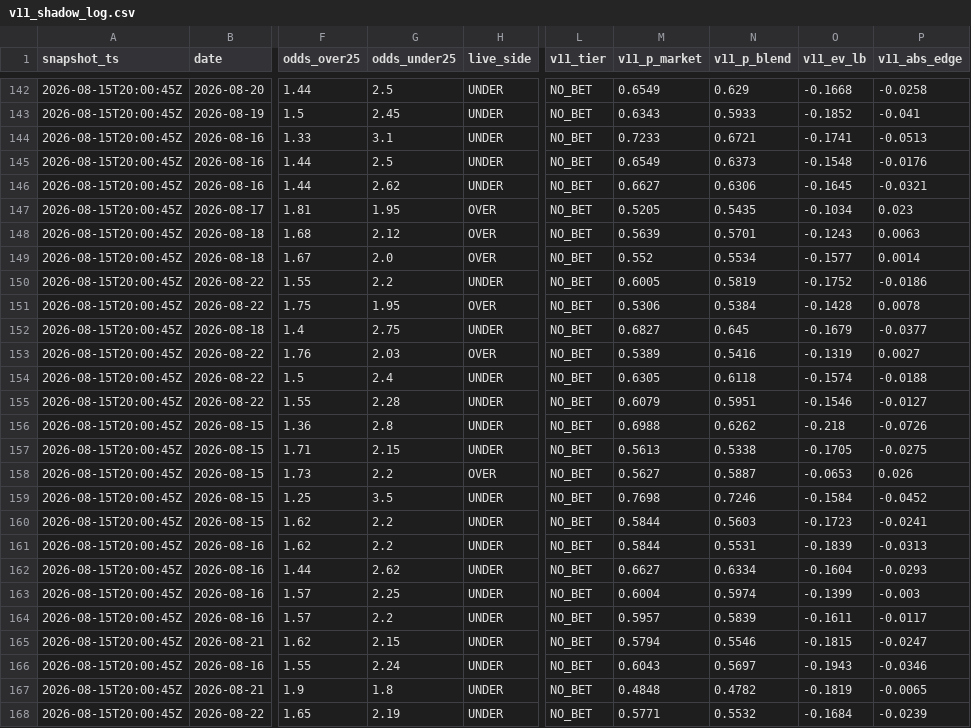
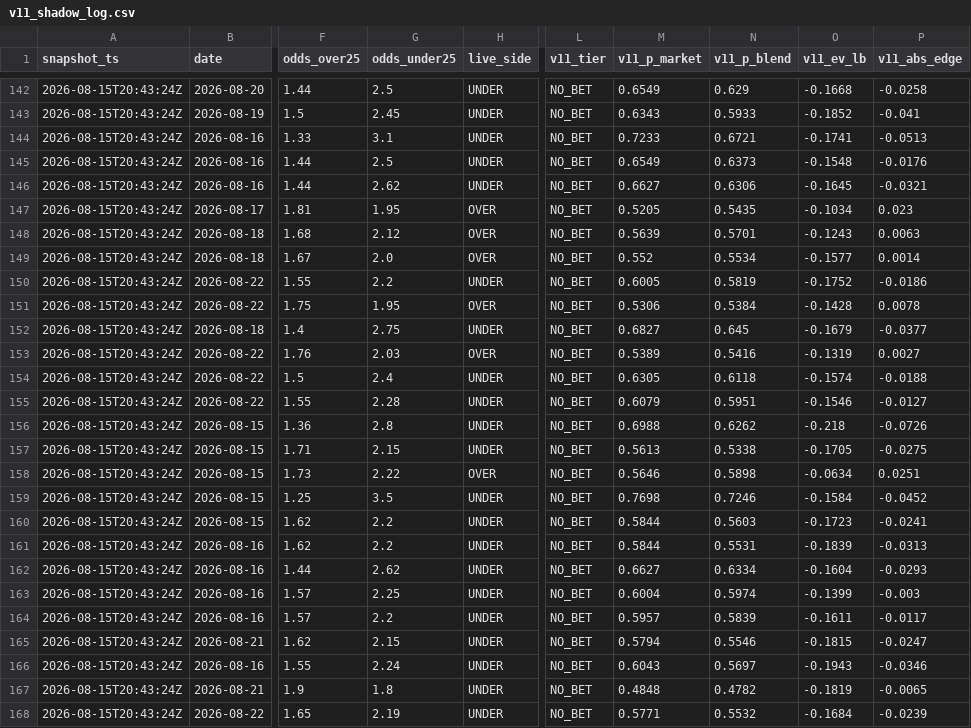
Before and after one commit to NevixAA/wowza_v11, a CSV file: output/v11_shadow_log.csv, drawn as a sheet; only a part is shown, gaps mark what is left out; the diff covers the shown part only; the diff names each change by its address in the sheet, - before the commit and + after, or states it on an @@ line.

```diff
--- a/output/v11_shadow_log.csv
+++ b/output/v11_shadow_log.csv
-A142:A168 (snapshot_ts): 2026-08-15T20:00:45Z
+A142:A168 (snapshot_ts): 2026-08-15T20:43:24Z
-G158 (odds_under25): 2.2
+G158 (odds_under25): 2.22
-M158 (v11_p_market): 0.5627
+M158 (v11_p_market): 0.5646
-N158 (v11_p_blend): 0.5887
+N158 (v11_p_blend): 0.5898
-O158 (v11_ev_lb): -0.0653
+O158 (v11_ev_lb): -0.0634
-P158 (v11_abs_edge): 0.026
+P158 (v11_abs_edge): 0.0251
```
Also changed, not shown: 31 moved rows and 132 edited cells elsewhere in this file, output/v11_graded.csv.
